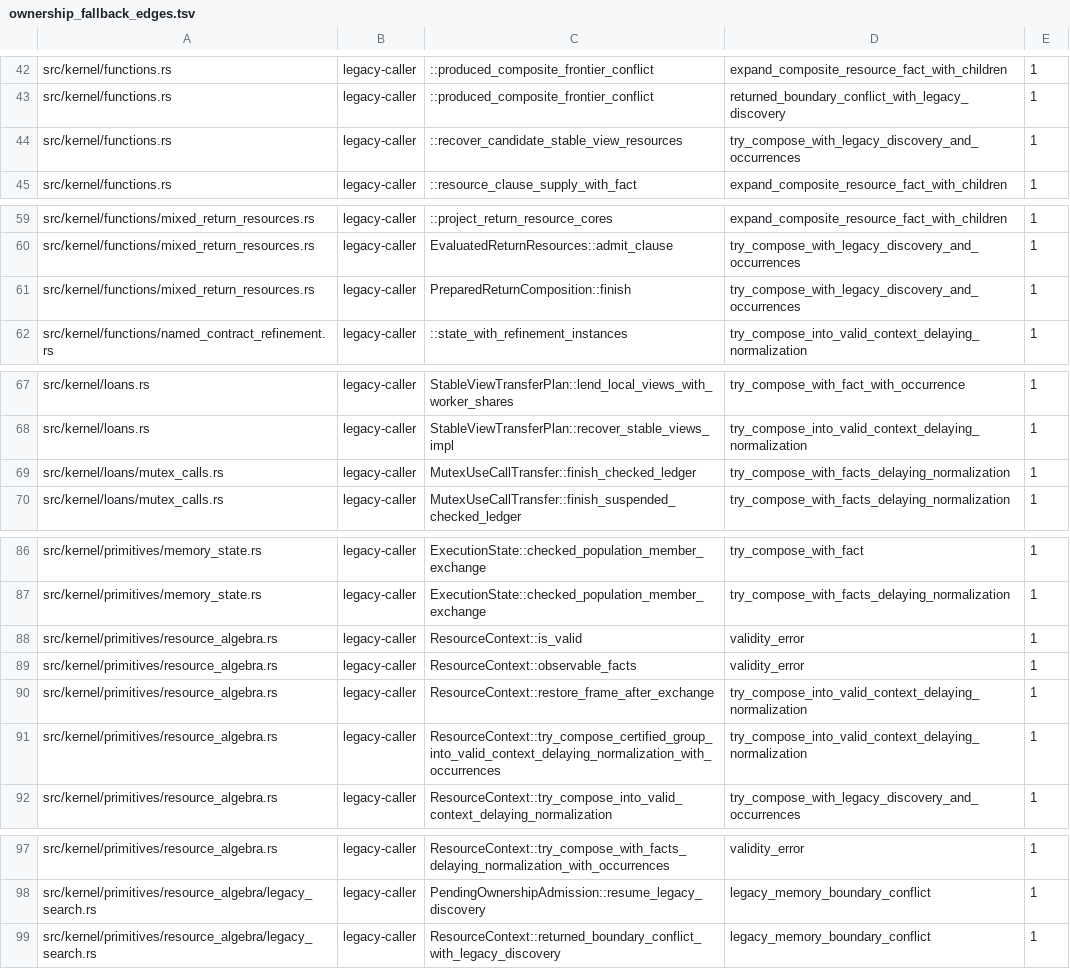
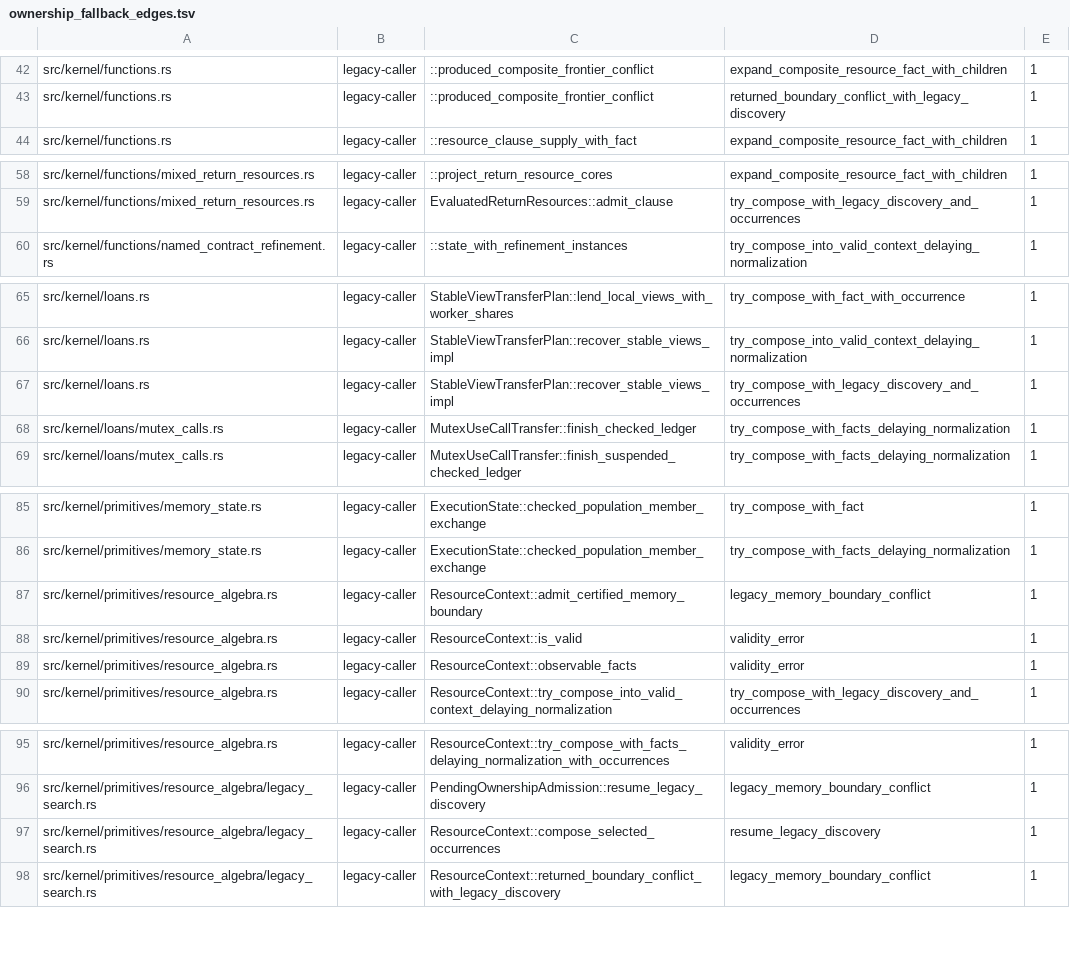
Before and after one commit to clicklang/click, a TSV file: build_support/ownership_fallback_edges.tsv, drawn as a sheet; only a part is shown, gaps mark what is left out; the diff covers the shown part only.

Commit message:
Retain framed ownership constructions through recovery and joins

```diff
--- a/build_support/ownership_fallback_edges.tsv
+++ b/build_support/ownership_fallback_edges.tsv
@@ -43,3 +43,2 @@ src/kernel/functions.rs	legacy-caller	::produced_composite_frontier_conflict	exp
 src/kernel/functions.rs	legacy-caller	::produced_composite_frontier_conflict	returned_boundary_conflict_with_legacy_discovery	1
-src/kernel/functions.rs	legacy-caller	::recover_candidate_stable_view_resources	try_compose_with_legacy_discovery_and_occurrences	1
 src/kernel/functions.rs	legacy-caller	::resource_clause_supply_with_fact	expand_composite_resource_fact_with_children	1
@@ -60,3 +59,2 @@ src/kernel/functions/mixed_return_resources.rs	legacy-caller	::project_return_re
 src/kernel/functions/mixed_return_resources.rs	legacy-caller	EvaluatedReturnResources::admit_clause	try_compose_with_legacy_discovery_and_occurrences	1
-src/kernel/functions/mixed_return_resources.rs	legacy-caller	PreparedReturnComposition::finish	try_compose_with_legacy_discovery_and_occurrences	1
 src/kernel/functions/named_contract_refinement.rs	legacy-caller	::state_with_refinement_instances	try_compose_into_valid_context_delaying_normalization	1
@@ -68,2 +66,3 @@ src/kernel/loans.rs	legacy-caller	StableViewTransferPlan::lend_local_views_with_
 src/kernel/loans.rs	legacy-caller	StableViewTransferPlan::recover_stable_views_impl	try_compose_into_valid_context_delaying_normalization	1
+src/kernel/loans.rs	legacy-caller	StableViewTransferPlan::recover_stable_views_impl	try_compose_with_legacy_discovery_and_occurrences	1
 src/kernel/loans/mutex_calls.rs	legacy-caller	MutexUseCallTransfer::finish_checked_ledger	try_compose_with_facts_delaying_normalization	1
@@ -87,6 +86,5 @@ src/kernel/primitives/memory_state.rs	legacy-caller	ExecutionState::checked_popu
 src/kernel/primitives/memory_state.rs	legacy-caller	ExecutionState::checked_population_member_exchange	try_compose_with_facts_delaying_normalization	1
+src/kernel/primitives/resource_algebra.rs	legacy-caller	ResourceContext::admit_certified_memory_boundary	legacy_memory_boundary_conflict	1
 src/kernel/primitives/resource_algebra.rs	legacy-caller	ResourceContext::is_valid	validity_error	1
 src/kernel/primitives/resource_algebra.rs	legacy-caller	ResourceContext::observable_facts	validity_error	1
-src/kernel/primitives/resource_algebra.rs	legacy-caller	ResourceContext::restore_frame_after_exchange	try_compose_into_valid_context_delaying_normalization	1
-src/kernel/primitives/resource_algebra.rs	legacy-caller	ResourceContext::try_compose_certified_group_into_valid_context_delaying_normalization_with_occurrences	try_compose_into_valid_context_delaying_normalization	1
 src/kernel/primitives/resource_algebra.rs	legacy-caller	ResourceContext::try_compose_into_valid_context_delaying_normalization	try_compose_with_legacy_discovery_and_occurrences	1
@@ -98,2 +96,3 @@ src/kernel/primitives/resource_algebra.rs	legacy-caller	ResourceContext::try_com
 src/kernel/primitives/resource_algebra/legacy_search.rs	legacy-caller	PendingOwnershipAdmission::resume_legacy_discovery	legacy_memory_boundary_conflict	1
+src/kernel/primitives/resource_algebra/legacy_search.rs	legacy-caller	ResourceContext::compose_selected_occurrences	resume_legacy_discovery	1
 src/kernel/primitives/resource_algebra/legacy_search.rs	legacy-caller	ResourceContext::returned_boundary_conflict_with_legacy_discovery	legacy_memory_boundary_conflict	1
```
Also changed, not shown: 1 removed row elsewhere in this file, 22 other files.
